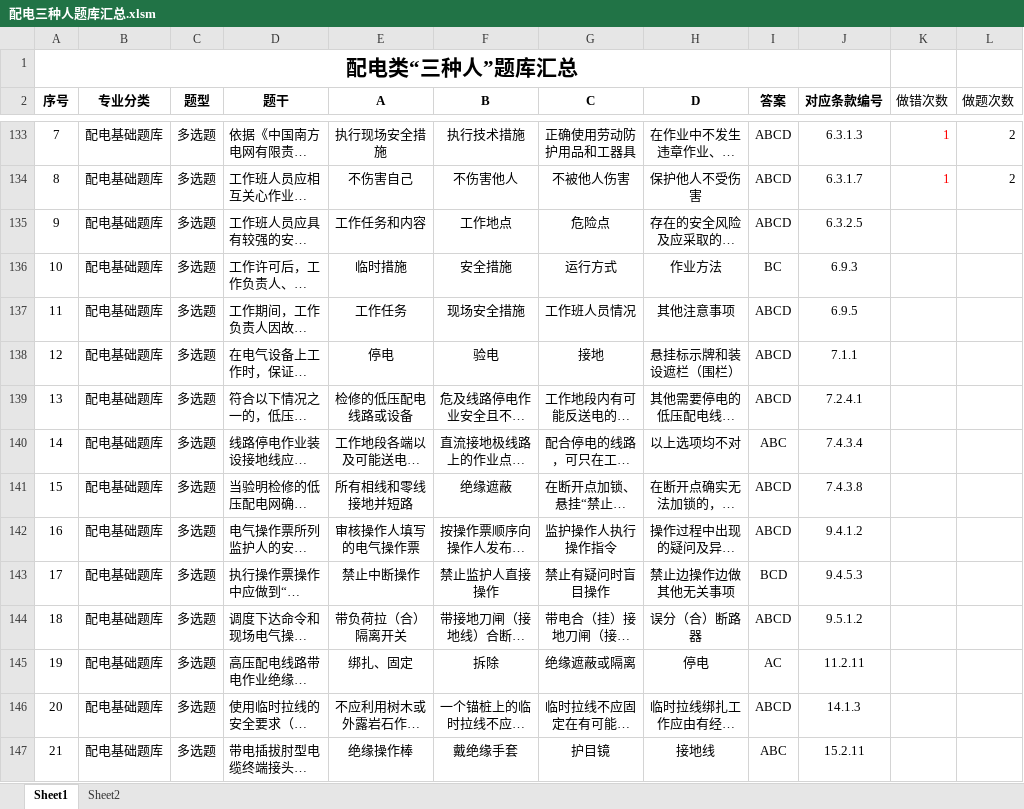
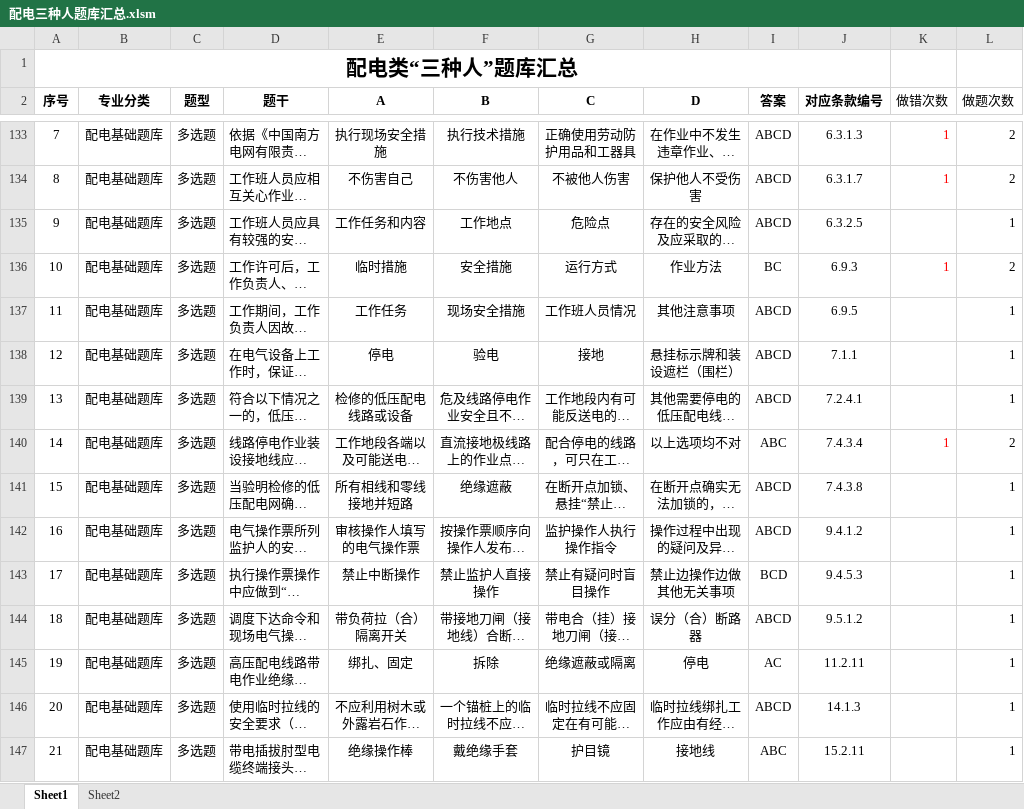
Before and after one commit to kptanjunhao/tk, an Excel workbook: 配电三种人题库汇总.xlsm, sheet Sheet1, drawn as a sheet; only a part is shown, gaps mark what is left out; long unchanged cells end in …; values as stored, in another font and other column widths than the file's, no borders; the diff covers the shown part only; the diff names each change by its address in the sheet, - before the commit and + after, or states it on an @@ line.

Commit message:
last

```diff
--- a/配电三种人题库汇总.xlsm (sheet Sheet1)
+++ b/配电三种人题库汇总.xlsm (sheet Sheet1)
-L135 (做题次数): (empty)
+L135 (做题次数): 1
-K136 (做错次数): (empty)
+K136 (做错次数): 1
-L136 (做题次数): (empty)
+L136 (做题次数): 2
-L137:L139 (做题次数): (empty)
+L137:L139 (做题次数): 1
-K140 (做错次数): (empty)
+K140 (做错次数): 1
-L140 (做题次数): (empty)
+L140 (做题次数): 2
-L141:L147 (做题次数): (empty)
+L141:L147 (做题次数): 1
```
Also changed, not shown: 23 edited cells elsewhere in this sheet, sheet Sheet2, charts or pictures.
